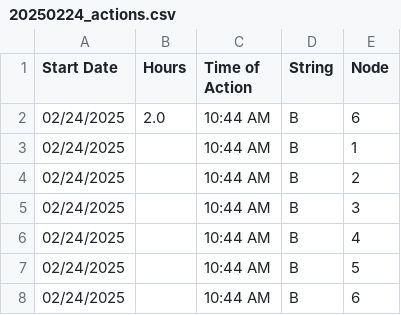
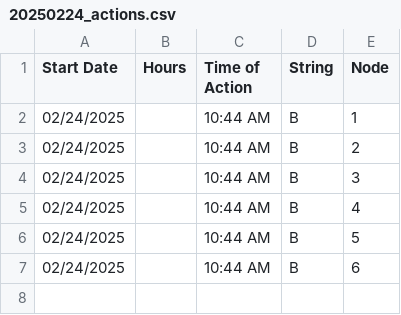
Before and after one commit to hectorpena19/SmartWaterRepo, a CSV file: 20250224_actions.csv, drawn as a sheet; the diff names each change by its address in the sheet, - before the commit and + after, or states it on an @@ line.

Commit message:
Removed row from 20250224_actions.csv

```diff
--- a/20250224_actions.csv
+++ b/20250224_actions.csv
-row 2: 02/24/2025 | 2.0 | 10:44 AM | B | 6
```
